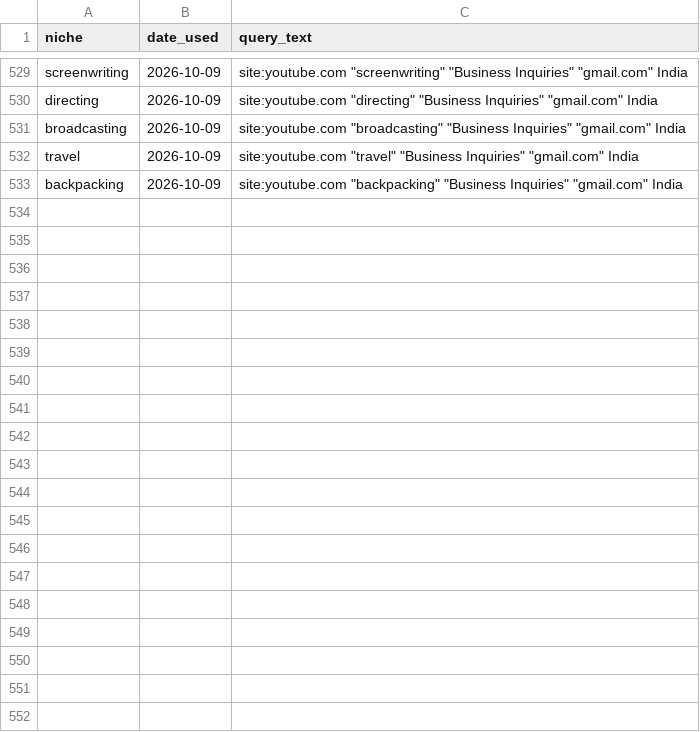
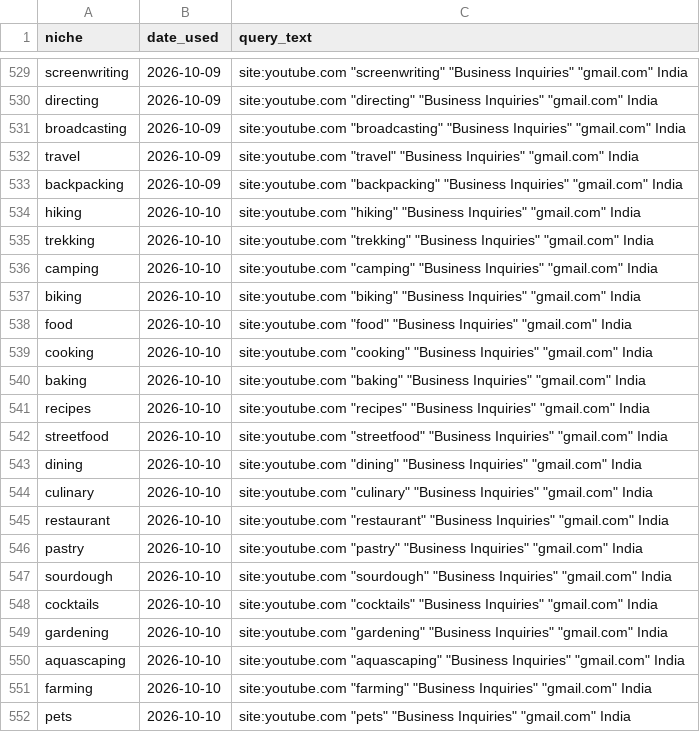
Before and after one commit to ayushdesign4/daily-lead-agent, a CSV file: data/used_niches.csv, drawn as a sheet; only a part is shown, gaps mark what is left out; the diff covers the shown part only.

```diff
--- a/data/used_niches.csv
+++ b/data/used_niches.csv
@@ -533 +533,20 @@ travel,2026-10-09,"site:youtube.com ""travel"" ""Business Inquiries"" ""gmail.co
 backpacking,2026-10-09,"site:youtube.com ""backpacking"" ""Business Inquiries"" ""gmail.com"" India"
+hiking,2026-10-10,"site:youtube.com ""hiking"" ""Business Inquiries"" ""gmail.com"" India"
+trekking,2026-10-10,"site:youtube.com ""trekking"" ""Business Inquiries"" ""gmail.com"" India"
+camping,2026-10-10,"site:youtube.com ""camping"" ""Business Inquiries"" ""gmail.com"" India"
+biking,2026-10-10,"site:youtube.com ""biking"" ""Business Inquiries"" ""gmail.com"" India"
+food,2026-10-10,"site:youtube.com ""food"" ""Business Inquiries"" ""gmail.com"" India"
+cooking,2026-10-10,"site:youtube.com ""cooking"" ""Business Inquiries"" ""gmail.com"" India"
+baking,2026-10-10,"site:youtube.com ""baking"" ""Business Inquiries"" ""gmail.com"" India"
+recipes,2026-10-10,"site:youtube.com ""recipes"" ""Business Inquiries"" ""gmail.com"" India"
+streetfood,2026-10-10,"site:youtube.com ""streetfood"" ""Business Inquiries"" ""gmail.com"" India"
+dining,2026-10-10,"site:youtube.com ""dining"" ""Business Inquiries"" ""gmail.com"" India"
+culinary,2026-10-10,"site:youtube.com ""culinary"" ""Business Inquiries"" ""gmail.com"" India"
+restaurant,2026-10-10,"site:youtube.com ""restaurant"" ""Business Inquiries"" ""gmail.com"" India"
+pastry,2026-10-10,"site:youtube.com ""pastry"" ""Business Inquiries"" ""gmail.com"" India"
+sourdough,2026-10-10,"site:youtube.com ""sourdough"" ""Business Inquiries"" ""gmail.com"" India"
+cocktails,2026-10-10,"site:youtube.com ""cocktails"" ""Business Inquiries"" ""gmail.com"" India"
+gardening,2026-10-10,"site:youtube.com ""gardening"" ""Business Inquiries"" ""gmail.com"" India"
+aquascaping,2026-10-10,"site:youtube.com ""aquascaping"" ""Business Inquiries"" ""gmail.com"" India"
+farming,2026-10-10,"site:youtube.com ""farming"" ""Business Inquiries"" ""gmail.com"" India"
+pets,2026-10-10,"site:youtube.com ""pets"" ""Business Inquiries"" ""gmail.com"" India"
```
Also changed, not shown: 11 added rows elsewhere in this file, data/daily_runs.csv, 3 other files.
